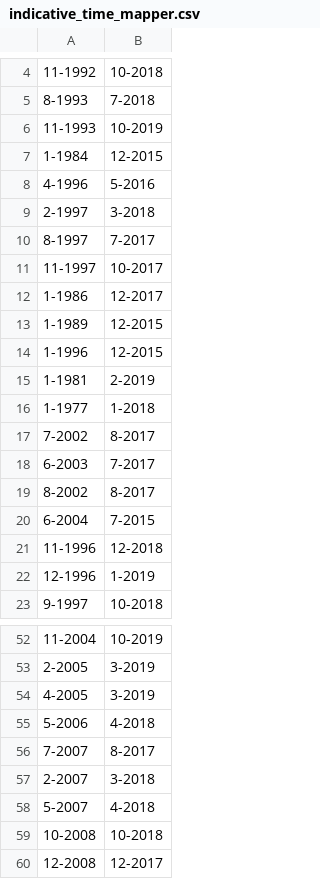
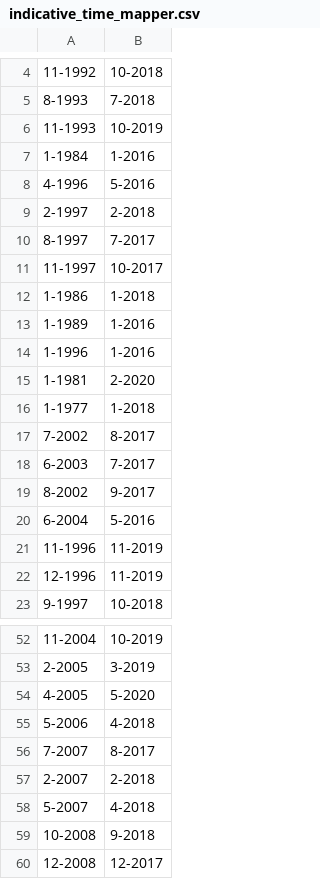
Before and after one commit to Komanawa-Solutions-Ltd/Z22031HAW_hawea-model, a CSV file: targets_and_sensitive_sites/processed_data/indicative_time_mapper.csv, drawn as a sheet; only a part is shown, gaps mark what is left out; the diff covers the shown part only.

```diff
--- a/targets_and_sensitive_sites/processed_data/indicative_time_mapper.csv
+++ b/targets_and_sensitive_sites/processed_data/indicative_time_mapper.csv
@@ -6,11 +6,11 @@
 11-1993,10-2019
-1-1984,12-2015
+1-1984,1-2016
 4-1996,5-2016
-2-1997,3-2018
+2-1997,2-2018
 8-1997,7-2017
 11-1997,10-2017
-1-1986,12-2017
-1-1989,12-2015
-1-1996,12-2015
-1-1981,2-2019
+1-1986,1-2018
+1-1989,1-2016
+1-1996,1-2016
+1-1981,2-2020
 1-1977,1-2018
@@ -18,6 +18,6 @@
 6-2003,7-2017
-8-2002,8-2017
-6-2004,7-2015
-11-1996,12-2018
-12-1996,1-2019
+8-2002,9-2017
+6-2004,5-2016
+11-1996,11-2019
+12-1996,11-2019
 9-1997,10-2018
@@ -53,8 +53,8 @@
 2-2005,3-2019
-4-2005,3-2019
+4-2005,5-2020
 5-2006,4-2018
 7-2007,8-2017
-2-2007,3-2018
+2-2007,2-2018
 5-2007,4-2018
-10-2008,10-2018
+10-2008,9-2018
 12-2008,12-2017
```
Also changed, not shown: 10 edited cells elsewhere in this file, model_build/processed_input_data/river_loc_data.csv, 20 other files.
